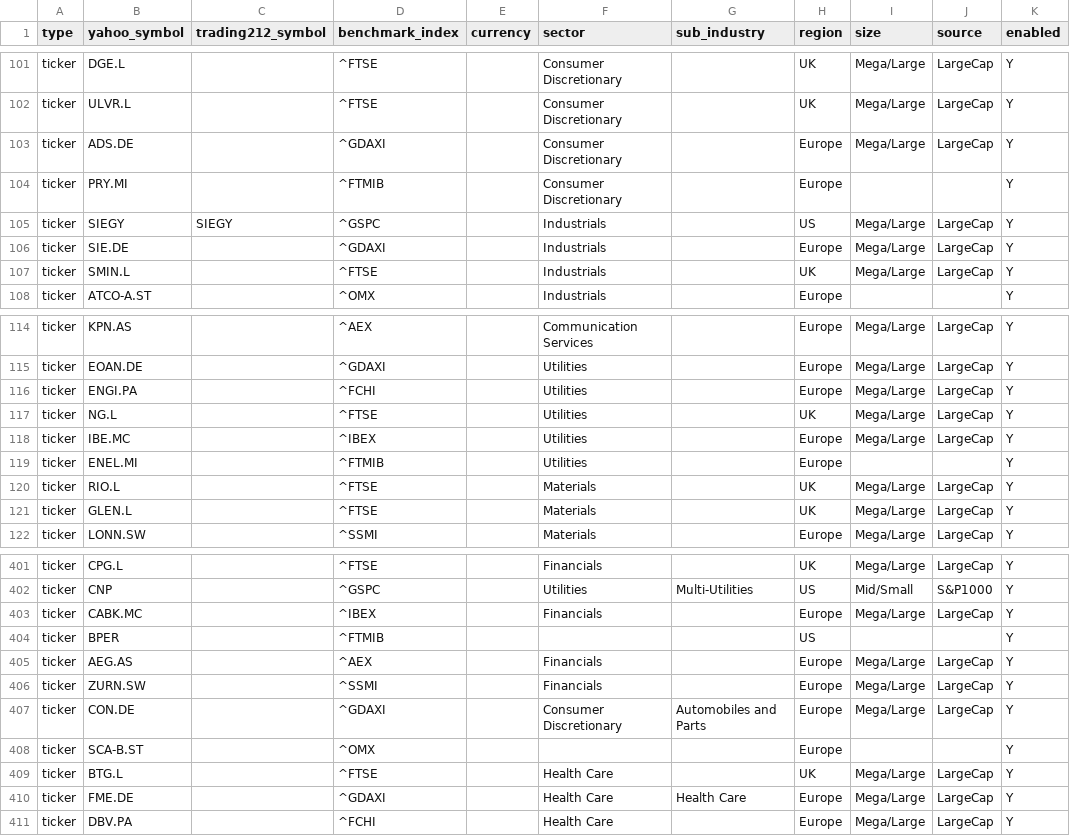
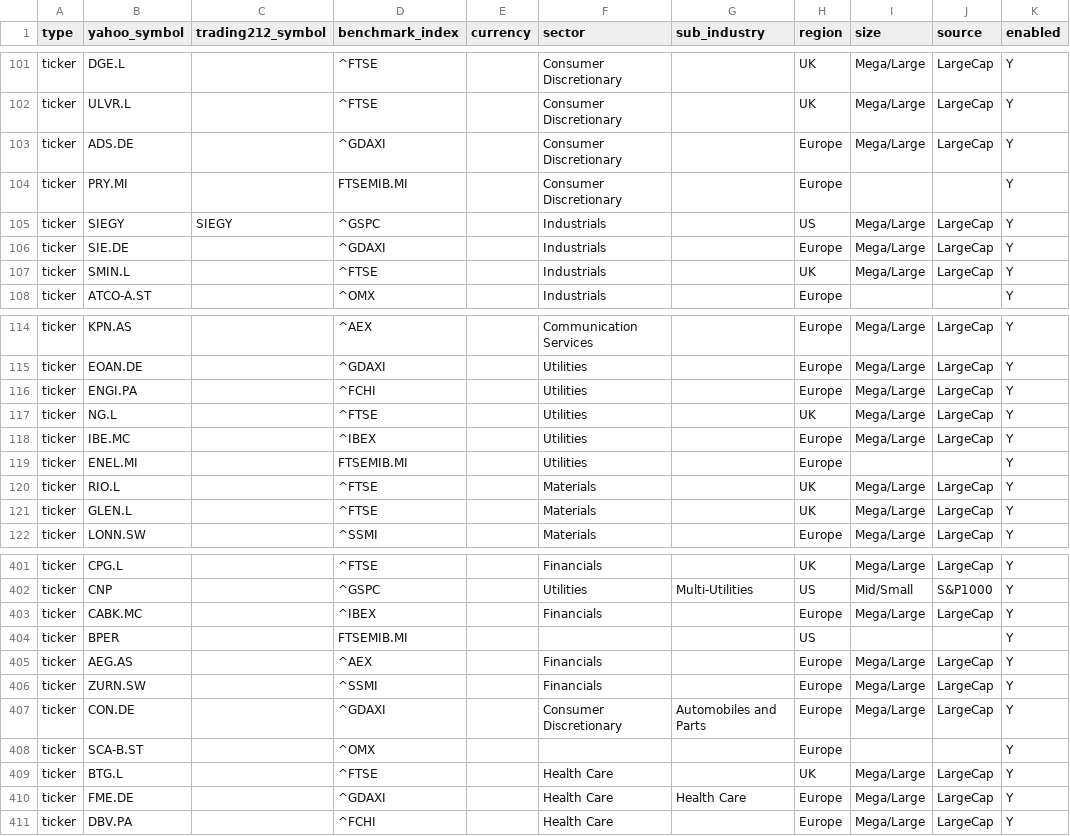
Before and after one commit to TodorBonov/stock_scanner2, a CSV file: watchlist.csv, drawn as a sheet; only a part is shown, gaps mark what is left out; the diff covers the shown part only.

```diff
--- a/watchlist.csv
+++ b/watchlist.csv
@@ -103,3 +103,3 @@ ticker,ULVR.L,,^FTSE,,Consumer Discretionary,,UK,Mega/Large,LargeCap,Y
 ticker,ADS.DE,,^GDAXI,,Consumer Discretionary,,Europe,Mega/Large,LargeCap,Y
-ticker,PRY.MI,,^FTMIB,,Consumer Discretionary,,Europe,,,Y
+ticker,PRY.MI,,FTSEMIB.MI,,Consumer Discretionary,,Europe,,,Y
 ticker,SIEGY,SIEGY,^GSPC,,Industrials,,US,Mega/Large,LargeCap,Y
@@ -118,3 +118,3 @@ ticker,NG.L,,^FTSE,,Utilities,,UK,Mega/Large,LargeCap,Y
 ticker,IBE.MC,,^IBEX,,Utilities,,Europe,Mega/Large,LargeCap,Y
-ticker,ENEL.MI,,^FTMIB,,Utilities,,Europe,,,Y
+ticker,ENEL.MI,,FTSEMIB.MI,,Utilities,,Europe,,,Y
 ticker,RIO.L,,^FTSE,,Materials,,UK,Mega/Large,LargeCap,Y
@@ -403,3 +403,3 @@ ticker,CNP,,^GSPC,,Utilities,Multi-Utilities,US,Mid/Small,S&P1000,Y
 ticker,CABK.MC,,^IBEX,,Financials,,Europe,Mega/Large,LargeCap,Y
-ticker,BPER,,^FTMIB,,,,US,,,Y
+ticker,BPER,,FTSEMIB.MI,,,,US,,,Y
 ticker,AEG.AS,,^AEX,,Financials,,Europe,Mega/Large,LargeCap,Y
```
Also changed, not shown: 9 edited cells elsewhere in this file, 2 other files.
